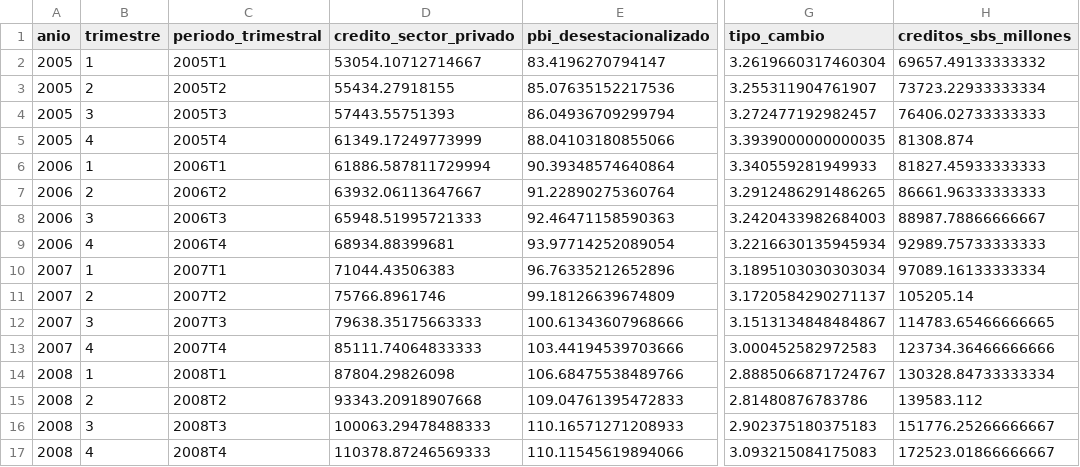
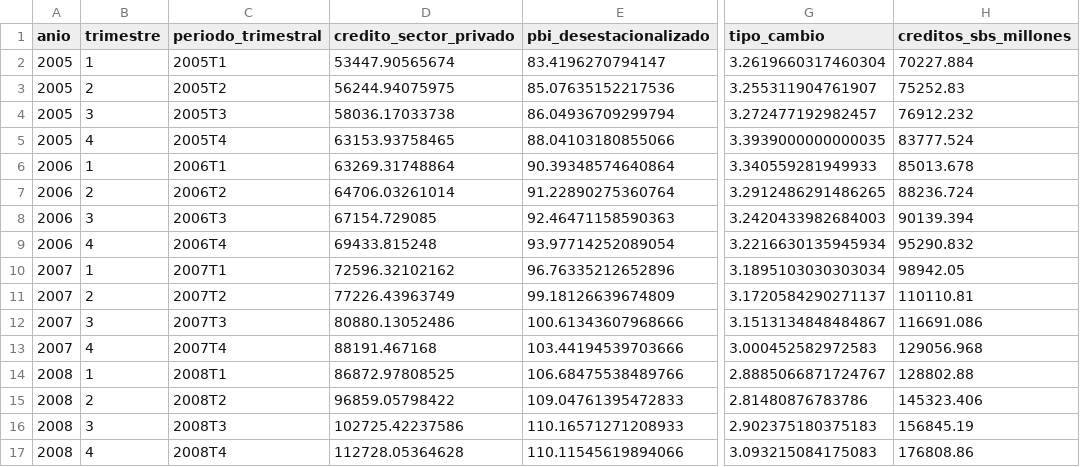
Before and after one commit to Diego-Aliaga-Damian/ALIAGA-profundizacion-financiera-peru-2005-2025, a CSV file: datos_procesados_ALIAGA/datos_procesados_e_2024200481m.csv, drawn as a sheet; only a part is shown, gaps mark what is left out; the diff covers the shown part only; the diff names each change by its address in the sheet, - before the commit and + after, or states it on an @@ line.

```diff
--- a/datos_procesados_ALIAGA/datos_procesados_e_2024200481m.csv
+++ b/datos_procesados_ALIAGA/datos_procesados_e_2024200481m.csv
-D2 (credito_sector_privado): 53054.10712714667
+D2 (credito_sector_privado): 53447.90565674
-H2 (creditos_sbs_millones): 69657.49133333332
+H2 (creditos_sbs_millones): 70227.884
-D3 (credito_sector_privado): 55434.27918155
+D3 (credito_sector_privado): 56244.94075975
-H3 (creditos_sbs_millones): 73723.22933333334
+H3 (creditos_sbs_millones): 75252.83
-D4 (credito_sector_privado): 57443.55751393
+D4 (credito_sector_privado): 58036.17033738
-H4 (creditos_sbs_millones): 76406.02733333333
+H4 (creditos_sbs_millones): 76912.232
-D5 (credito_sector_privado): 61349.17249773999
+D5 (credito_sector_privado): 63153.93758465
-H5 (creditos_sbs_millones): 81308.874
+H5 (creditos_sbs_millones): 83777.524
-D6 (credito_sector_privado): 61886.587811729994
+D6 (credito_sector_privado): 63269.31748864
-H6 (creditos_sbs_millones): 81827.45933333333
+H6 (creditos_sbs_millones): 85013.678
-D7 (credito_sector_privado): 63932.06113647667
+D7 (credito_sector_privado): 64706.03261014
-H7 (creditos_sbs_millones): 86661.96333333333
+H7 (creditos_sbs_millones): 88236.724
-D8 (credito_sector_privado): 65948.51995721333
+D8 (credito_sector_privado): 67154.729085
-H8 (creditos_sbs_millones): 88987.78866666667
+H8 (creditos_sbs_millones): 90139.394
-D9 (credito_sector_privado): 68934.88399681
+D9 (credito_sector_privado): 69433.815248
-H9 (creditos_sbs_millones): 92989.75733333333
+H9 (creditos_sbs_millones): 95290.832
-D10 (credito_sector_privado): 71044.43506383
+D10 (credito_sector_privado): 72596.32102162
-H10 (creditos_sbs_millones): 97089.16133333334
+H10 (creditos_sbs_millones): 98942.05
-D11 (credito_sector_privado): 75766.8961746
+D11 (credito_sector_privado): 77226.43963749
-H11 (creditos_sbs_millones): 105205.14
+H11 (creditos_sbs_millones): 110110.81
-D12 (credito_sector_privado): 79638.35175663333
+D12 (credito_sector_privado): 80880.13052486
-H12 (creditos_sbs_millones): 114783.65466666665
+H12 (creditos_sbs_millones): 116691.086
-D13 (credito_sector_privado): 85111.74064833333
+D13 (credito_sector_privado): 88191.467168
-H13 (creditos_sbs_millones): 123734.36466666666
+H13 (creditos_sbs_millones): 129056.968
-D14 (credito_sector_privado): 87804.29826098
+D14 (credito_sector_privado): 86872.97808525
-H14 (creditos_sbs_millones): 130328.84733333334
+H14 (creditos_sbs_millones): 128802.88
-D15 (credito_sector_privado): 93343.20918907668
+D15 (credito_sector_privado): 96859.05798422
-H15 (creditos_sbs_millones): 139583.112
+H15 (creditos_sbs_millones): 145323.406
-D16 (credito_sector_privado): 100063.29478488333
+D16 (credito_sector_privado): 102725.42237586
-H16 (creditos_sbs_millones): 151776.25266666667
+H16 (creditos_sbs_millones): 156845.19
-D17 (credito_sector_privado): 110378.87246569333
+D17 (credito_sector_privado): 112728.05364628
-H17 (creditos_sbs_millones): 172523.01866666667
+H17 (creditos_sbs_millones): 176808.86
```
Also changed, not shown: 136 edited cells elsewhere in this file, datos_procesados_ALIAGA/diccionario_variables_ALIAGA.csv, salidas_ALIAGA/estadisticas_descriptivas_ALIAGA.csv, 12 other files.
